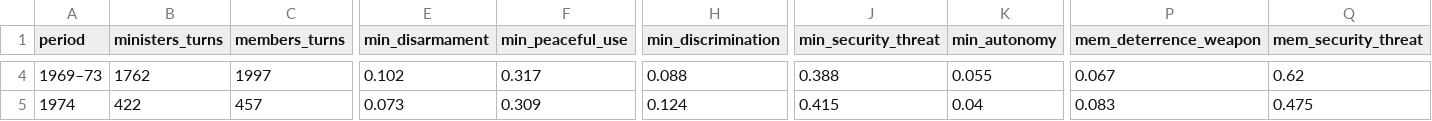
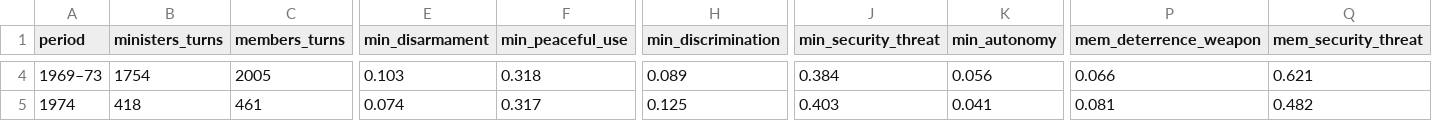
Before and after one commit to RaviRasputin/Parliamentary_Debates-Lok-Sabha-, a CSV file: analysis/nuclear_1962_1999/output/frames_by_period.csv, drawn as a sheet; only a part is shown, gaps mark what is left out; the diff covers the shown part only; the diff names each change by its address in the sheet, - before the commit and + after, or states it on an @@ line.

```diff
--- a/analysis/nuclear_1962_1999/output/frames_by_period.csv
+++ b/analysis/nuclear_1962_1999/output/frames_by_period.csv
-B4 (ministers_turns): 1762
+B4 (ministers_turns): 1754
-C4 (members_turns): 1997
+C4 (members_turns): 2005
-E4 (min_disarmament): 0.102
+E4 (min_disarmament): 0.103
-F4 (min_peaceful_use): 0.317
+F4 (min_peaceful_use): 0.318
-H4 (min_discrimination): 0.088
+H4 (min_discrimination): 0.089
-J4 (min_security_threat): 0.388
+J4 (min_security_threat): 0.384
-K4 (min_autonomy): 0.055
+K4 (min_autonomy): 0.056
-P4 (mem_deterrence_weapon): 0.067
+P4 (mem_deterrence_weapon): 0.066
-Q4 (mem_security_threat): 0.62
+Q4 (mem_security_threat): 0.621
-B5 (ministers_turns): 422
+B5 (ministers_turns): 418
-C5 (members_turns): 457
+C5 (members_turns): 461
-E5 (min_disarmament): 0.073
+E5 (min_disarmament): 0.074
-F5 (min_peaceful_use): 0.309
+F5 (min_peaceful_use): 0.317
-H5 (min_discrimination): 0.124
+H5 (min_discrimination): 0.125
-J5 (min_security_threat): 0.415
+J5 (min_security_threat): 0.403
-K5 (min_autonomy): 0.04
+K5 (min_autonomy): 0.041
-P5 (mem_deterrence_weapon): 0.083
+P5 (mem_deterrence_weapon): 0.081
-Q5 (mem_security_threat): 0.475
+Q5 (mem_security_threat): 0.482
```
Also changed, not shown: 175 edited cells elsewhere in this file, analysis/nuclear_1962_1999/output/frames_by_family.csv, analysis/nuclear_1962_1999/output/gap_by_side.csv, 17 other files.
